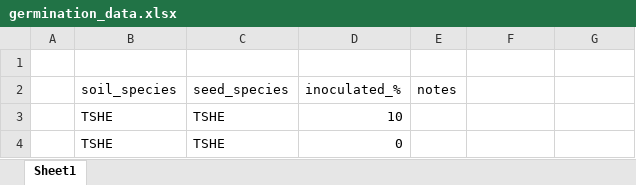
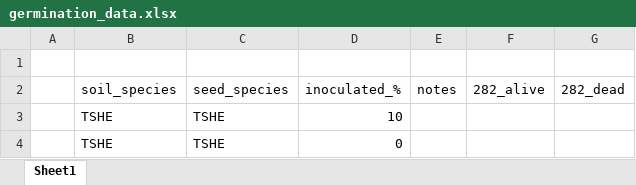
Before and after one commit to lizzieinvancouver/morasoilinoculation, an Excel workbook: data/germination_data.xlsx, sheet Sheet1, drawn as a sheet; only a part is shown; values as stored, in another font and other column widths than the file's, no borders; table styles not drawn; the diff names each change by its address in the sheet, - before the commit and + after, or states it on an @@ line.

Commit message:
Updated data collection sheet

```diff
--- a/data/germination_data.xlsx (sheet Sheet1)
+++ b/data/germination_data.xlsx (sheet Sheet1)
-F2: (empty)
+F2: 282_alive
-G2: (empty)
+G2: 282_dead
```
